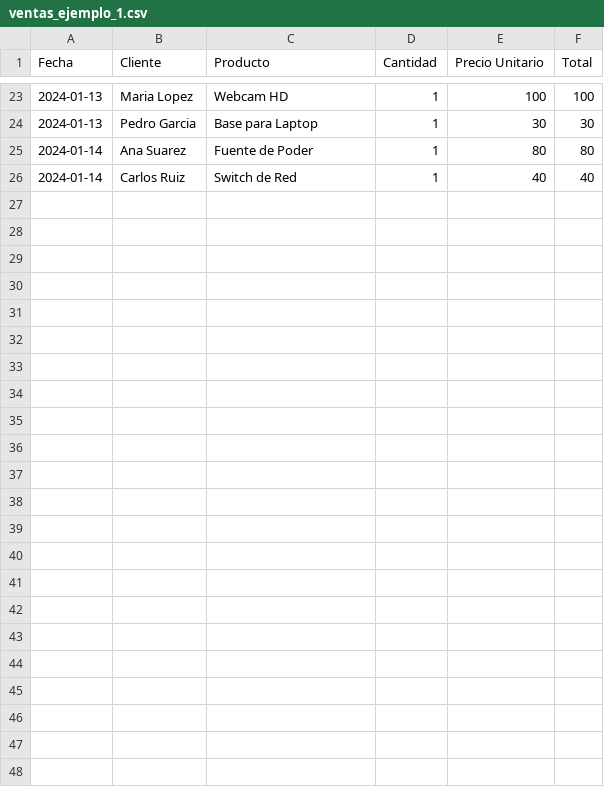
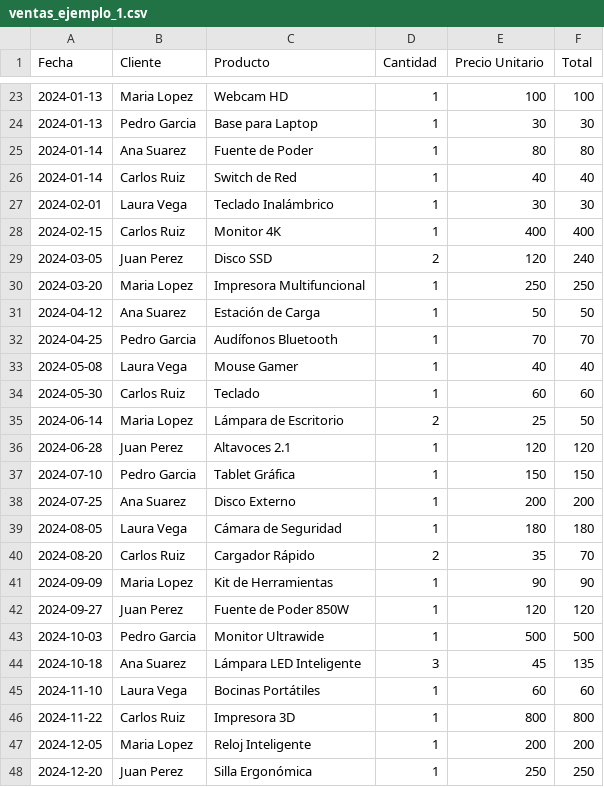
Before and after one commit to NoMePidasNombre/visualizador-ventas, a CSV file: archivos_prueba/ventas_ejemplo_1.csv, drawn as a sheet; only a part is shown, gaps mark what is left out; the diff names each change by its address in the sheet, - before the commit and + after, or states it on an @@ line.

```diff
--- a/archivos_prueba/ventas_ejemplo_1.csv
+++ b/archivos_prueba/ventas_ejemplo_1.csv
+row 27: 2024-02-01 | Laura Vega | Teclado Inalámbrico | 1 | 30 | 30
+row 28: 2024-02-15 | Carlos Ruiz | Monitor 4K | 1 | 400 | 400
+row 29: 2024-03-05 | Juan Perez | Disco SSD | 2 | 120 | 240
+row 30: 2024-03-20 | Maria Lopez | Impresora Multifuncional | 1 | 250 | 250
+row 31: 2024-04-12 | Ana Suarez | Estación de Carga | 1 | 50 | 50
+row 32: 2024-04-25 | Pedro Garcia | Audífonos Bluetooth | 1 | 70 | 70
+row 33: 2024-05-08 | Laura Vega | Mouse Gamer | 1 | 40 | 40
+row 34: 2024-05-30 | Carlos Ruiz | Teclado | 1 | 60 | 60
+row 35: 2024-06-14 | Maria Lopez | Lámpara de Escritorio | 2 | 25 | 50
+row 36: 2024-06-28 | Juan Perez | Altavoces 2.1 | 1 | 120 | 120
+row 37: 2024-07-10 | Pedro Garcia | Tablet Gráfica | 1 | 150 | 150
+row 38: 2024-07-25 | Ana Suarez | Disco Externo | 1 | 200 | 200
+row 39: 2024-08-05 | Laura Vega | Cámara de Seguridad | 1 | 180 | 180
+row 40: 2024-08-20 | Carlos Ruiz | Cargador Rápido | 2 | 35 | 70
+row 41: 2024-09-09 | Maria Lopez | Kit de Herramientas | 1 | 90 | 90
+row 42: 2024-09-27 | Juan Perez | Fuente de Poder 850W | 1 | 120 | 120
+row 43: 2024-10-03 | Pedro Garcia | Monitor Ultrawide | 1 | 500 | 500
+row 44: 2024-10-18 | Ana Suarez | Lámpara LED Inteligente | 3 | 45 | 135
+row 45: 2024-11-10 | Laura Vega | Bocinas Portátiles | 1 | 60 | 60
+row 46: 2024-11-22 | Carlos Ruiz | Impresora 3D | 1 | 800 | 800
+row 47: 2024-12-05 | Maria Lopez | Reloj Inteligente | 1 | 200 | 200
+row 48: 2024-12-20 | Juan Perez | Silla Ergonómica | 1 | 250 | 250
```
Also changed, not shown: 4 other files.
